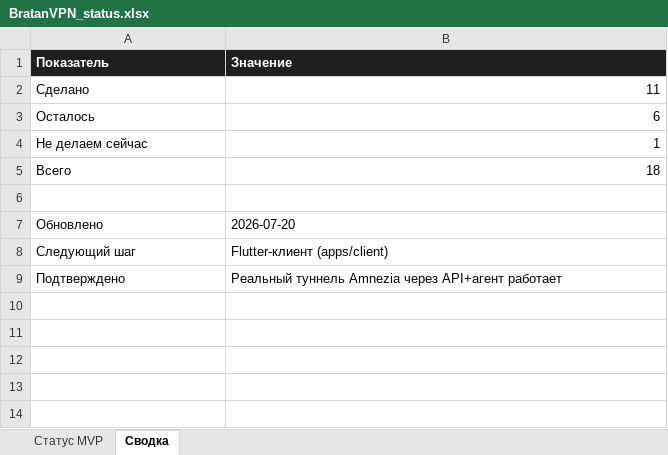
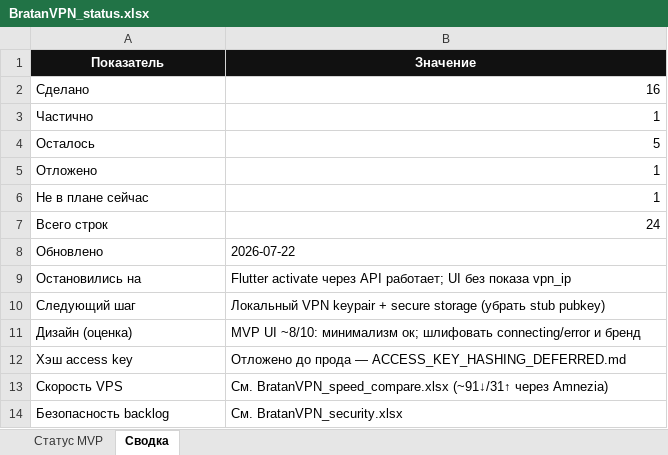
Before and after one commit to Daniilboda/bratanvpn-backend, an Excel workbook: docs/BratanVPN_status.xlsx, sheet Сводка, drawn as a sheet; values as stored, in another font and other column widths than the file's, no borders; removed rows and columns are numbered as before the commit, all else as after; the diff names each change by its address in the sheet, - before the commit and + after, or states it on an @@ line.

```diff
--- a/docs/BratanVPN_status.xlsx (sheet Сводка)
+++ b/docs/BratanVPN_status.xlsx (sheet Сводка)
-A1:B1 alignment: left
+A1:B1 alignment: center
-B2 (Значение): 11
+B2 (Значение): 16
+row 3: Частично | 1
-B4 (Значение): 6
+B4 (Значение): 5
+row 5: Отложено | 1
-A6 (Показатель): Не делаем сейчас
+A6 (Показатель): Не в плане сейчас
-row 5: Всего | 18
-row 7: (empty)
+row 7: Всего строк | 24
-B8 (Значение): 2026-07-20
+B8 (Значение): 2026-07-22
+row 9: Остановились на | Flutter activate через API работает; UI без показа vpn_ip
-B10 (Значение): Flutter-клиент (apps/client)
+B10 (Значение): Локальный VPN keypair + secure storage (убрать stub pubkey)
-row 9: Подтверждено | Реальный туннель Amnezia через API+агент работает
+row 11: Дизайн (оценка) | MVP UI ~8/10: минимализм ок; шлифовать connecting/error и бренд
+row 12: Хэш access key | Отложено до прода — ACCESS_KEY_HASHING_DEFERRED.md
+row 13: Скорость VPS | См. BratanVPN_speed_compare.xlsx (~91↓/31↑ через Amnezia)
+row 14: Безопасность backlog | См. BratanVPN_security.xlsx
```
Also changed, not shown: sheet Статус MVP, 10 other files.
